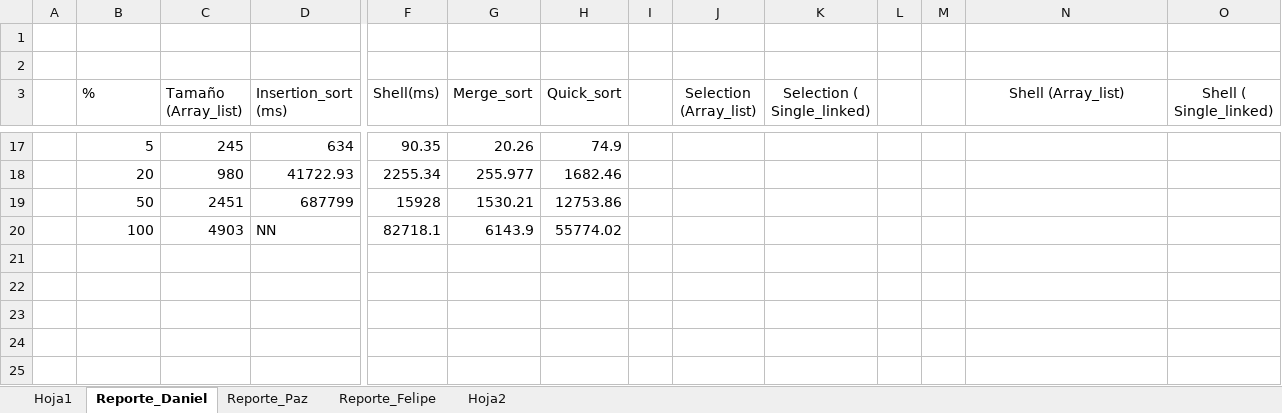
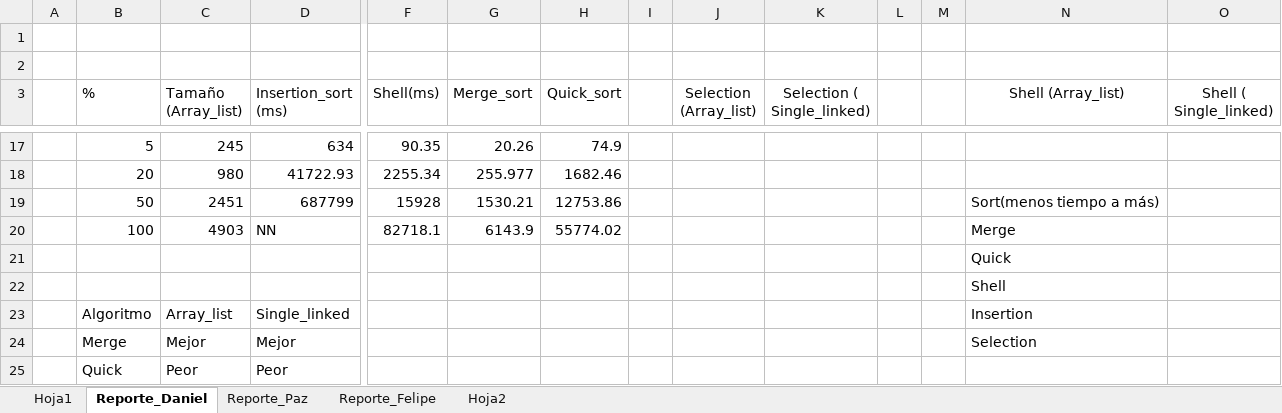
Before and after one commit to EDA-202310-SEC02-G01/Reto1-G01, an Excel workbook: Docs/Observaciones-lab5.xlsx, sheet Reporte_Daniel, drawn as a sheet; only a part is shown, gaps mark what is left out; values as stored, in another font and other column widths than the file's, no borders; charts and pictures not drawn; rows hold the shown columns only; the diff names each change by its address in the sheet, - before the commit and + after, or states it on an @@ line.

Commit message:
Observaciones_finales_Daniel

```diff
--- a/Docs/Observaciones-lab5.xlsx (sheet Reporte_Daniel)
+++ b/Docs/Observaciones-lab5.xlsx (sheet Reporte_Daniel)
-N19 (Shell (Array_list)): (empty)
+N19 (Shell (Array_list)): Sort(menos tiempo a más)
-N20 (Shell (Array_list)): (empty)
+N20 (Shell (Array_list)): Merge
+row 21:  |  |  |  |  |  |  |  |  |  |  |  | Quick
+row 22:  |  |  |  |  |  |  |  |  |  |  |  | Shell
+row 23:  | Algoritmo | Array_list | Single_linked |  |  |  |  |  |  |  |  | Insertion
+row 24:  | Merge | Mejor | Mejor |  |  |  |  |  |  |  |  | Selection
+row 25:  | Quick | Peor | Peor
```
Also changed, not shown: charts or pictures, 1 other file.
